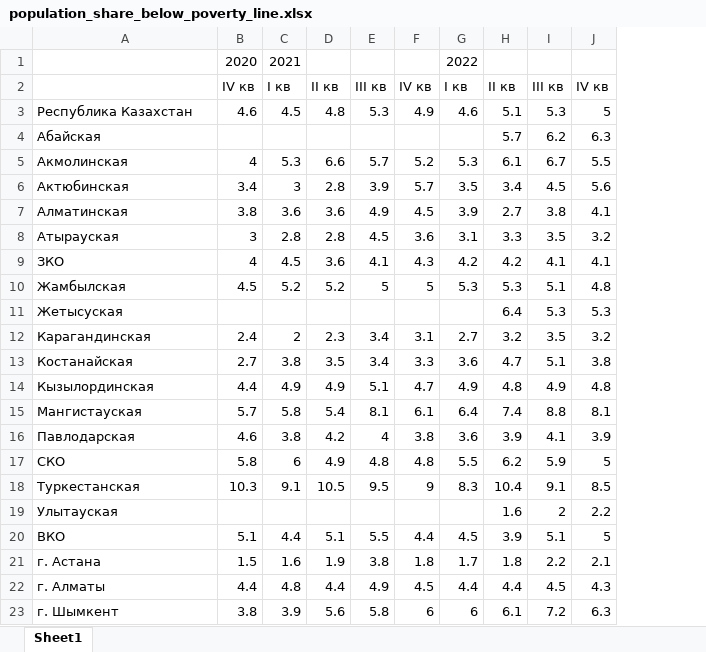
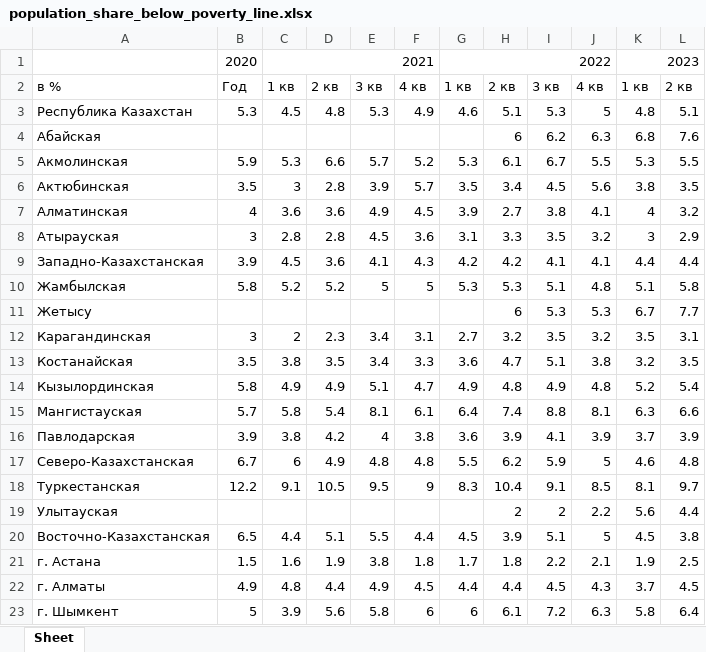
Before and after one commit to Cagey7/Macrobulletin_project, an Excel workbook: bulletin/macroeconomics/static/macroeconomics/tables/population_share_below_poverty_line.xlsx, sheet Sheet, drawn as a sheet; values as stored, in another font and other column widths than the file's, no borders; removed rows and columns are numbered as before the commit, all else as after; the diff names each change by its address in the sheet, - before the commit and + after, or states it on an @@ line.

```diff
--- a/bulletin/macroeconomics/static/macroeconomics/tables/population_share_below_poverty_line.xlsx (sheet Sheet)
+++ b/bulletin/macroeconomics/static/macroeconomics/tables/population_share_below_poverty_line.xlsx (sheet Sheet)
-sheet tab: Sheet1
+sheet tab: Sheet
+column K, row 1: 2023; rows 3-23: 4.8 | 6.8 | 5.3 | 3.8 | 4 | 3 | 4.4 | 5.1 | 6.7 | 3.5 | 3.2 | 5.2 | 6.3 | 3.7 | 4.6 | 8.1 | 5.6 | 4.5 | 1.9 | 3.7 | 5.8
+column L, rows 3-23: 5.1 | 7.6 | 5.5 | 3.5 | 3.2 | 2.9 | 4.4 | 5.8 | 7.7 | 3.1 | 3.5 | 5.4 | 6.6 | 3.9 | 4.8 | 9.7 | 4.4 | 3.8 | 2.5 | 4.5 | 6.4
+C1:F1 merged
+G1:J1 merged
-row 2:  | IV кв | I кв | II кв | III кв | IV кв | I кв | II кв | III кв | IV кв
+row 2: в % | Год | 1 кв | 2 кв | 3 кв | 4 кв | 1 кв | 2 кв | 3 кв | 4 кв | 1 кв | 2 кв
-B3: 4.6
+B3: 5.3
-H4: 5.7
+H4: 6
-B5: 4
+B5: 5.9
-B6: 3.4
+B6: 3.5
-B7: 3.8
+B7: 4
-A9: ЗКО
+A9: Западно-Казахстанская
-B9: 4
+B9: 3.9
-B10: 4.5
+B10: 5.8
-A11: Жетысуская
+A11: Жетысу
-H11: 6.4
+H11: 6
-B12: 2.4
+B12: 3
-B13: 2.7
+B13: 3.5
-B14: 4.4
+B14: 5.8
-B16: 4.6
+B16: 3.9
-A17: СКО
+A17: Северо-Казахстанская
-B17: 5.8
+B17: 6.7
-B18: 10.3
+B18: 12.2
-H19: 1.6
+H19: 2
-A20: ВКО
+A20: Восточно-Казахстанская
-B20: 5.1
+B20: 6.5
-B22: 4.4
+B22: 4.9
-B23: 3.8
+B23: 5
```
Also changed, not shown: bulletin/macroeconomics/static/macroeconomics/tables/average_per_capita_nominal_income_by_region_in_tenge.xlsx, bulletin/macroeconomics/static/macroeconomics/tables/average_salary_by_economic_activity_in_thousand_tenge.xlsx, 11 other files.
